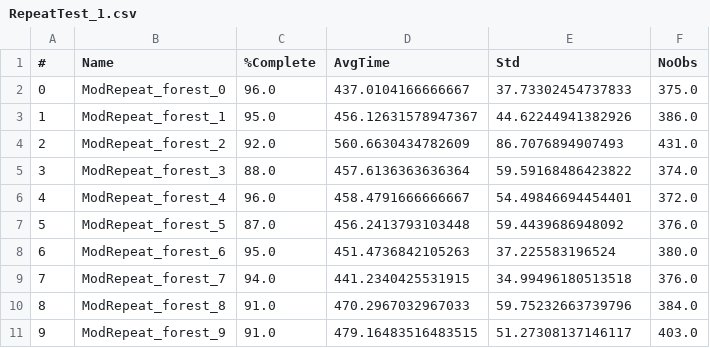
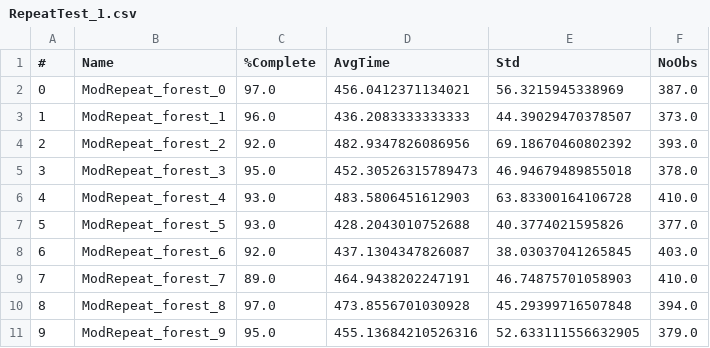
Before and after one commit to BDEvan5/LearningLocalPlanning, a CSV file: Evals/RepeatTest_1.csv, drawn as a sheet.

```diff
--- a/Evals/RepeatTest_1.csv
+++ b/Evals/RepeatTest_1.csv
@@ -1,11 +1,11 @@
 #,Name,%Complete,AvgTime,Std,NoObs
-0,ModRepeat_forest_0,96.0,437.0104166666667,37.73302454737833,375.0
-1,ModRepeat_forest_1,95.0,456.12631578947367,44.62244941382926,386.0
-2,ModRepeat_forest_2,92.0,560.6630434782609,86.7076894907493,431.0
-3,ModRepeat_forest_3,88.0,457.6136363636364,59.59168486423822,374.0
-4,ModRepeat_forest_4,96.0,458.4791666666667,54.49846694454401,372.0
-5,ModRepeat_forest_5,87.0,456.2413793103448,59.4439686948092,376.0
-6,ModRepeat_forest_6,95.0,451.4736842105263,37.225583196524,380.0
-7,ModRepeat_forest_7,94.0,441.2340425531915,34.99496180513518,376.0
-8,ModRepeat_forest_8,91.0,470.2967032967033,59.75232663739796,384.0
-9,ModRepeat_forest_9,91.0,479.16483516483515,51.27308137146117,403.0
+0,ModRepeat_forest_0,97.0,456.0412371134021,56.3215945338969,387.0
+1,ModRepeat_forest_1,96.0,436.2083333333333,44.39029470378507,373.0
+2,ModRepeat_forest_2,92.0,482.9347826086956,69.18670460802392,393.0
+3,ModRepeat_forest_3,95.0,452.30526315789473,46.94679489855018,378.0
+4,ModRepeat_forest_4,93.0,483.5806451612903,63.83300164106728,410.0
+5,ModRepeat_forest_5,93.0,428.2043010752688,40.3774021595826,377.0
+6,ModRepeat_forest_6,92.0,437.1304347826087,38.03037041265845,403.0
+7,ModRepeat_forest_7,89.0,464.9438202247191,46.74875701058903,410.0
+8,ModRepeat_forest_8,97.0,473.8556701030928,45.29399716507848,394.0
+9,ModRepeat_forest_9,95.0,455.13684210526316,52.633111556632905,379.0
```
Also changed, not shown: 5 other files.
